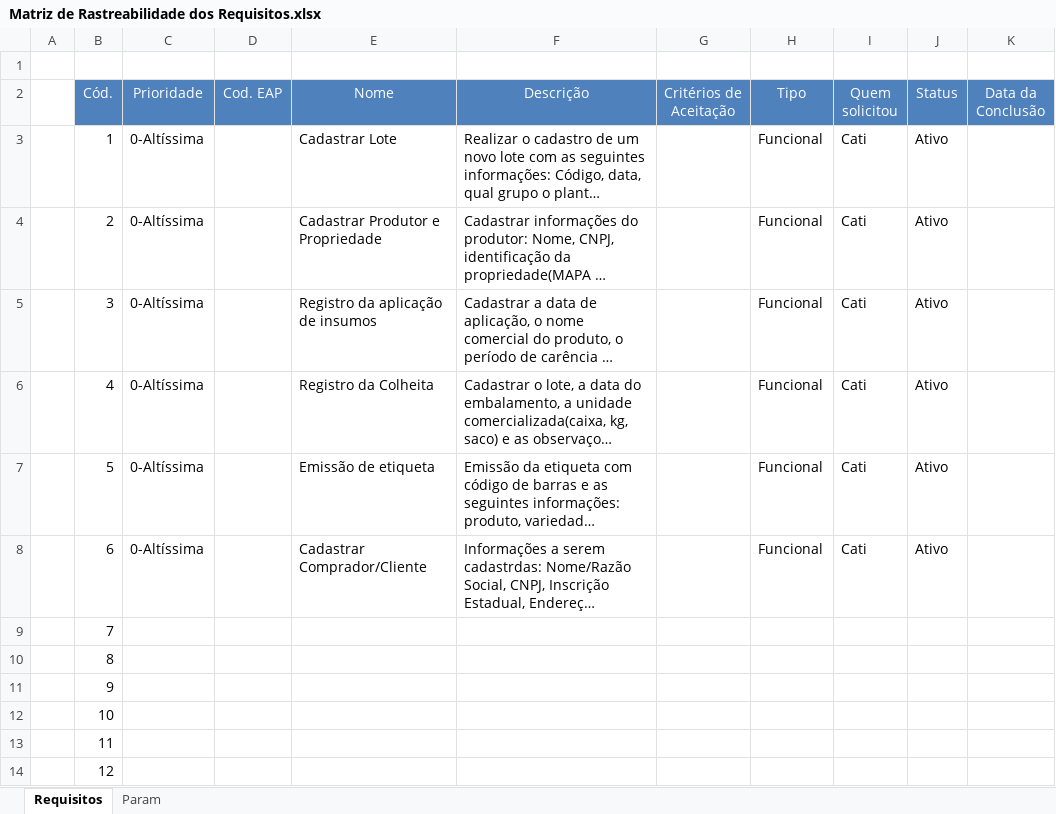
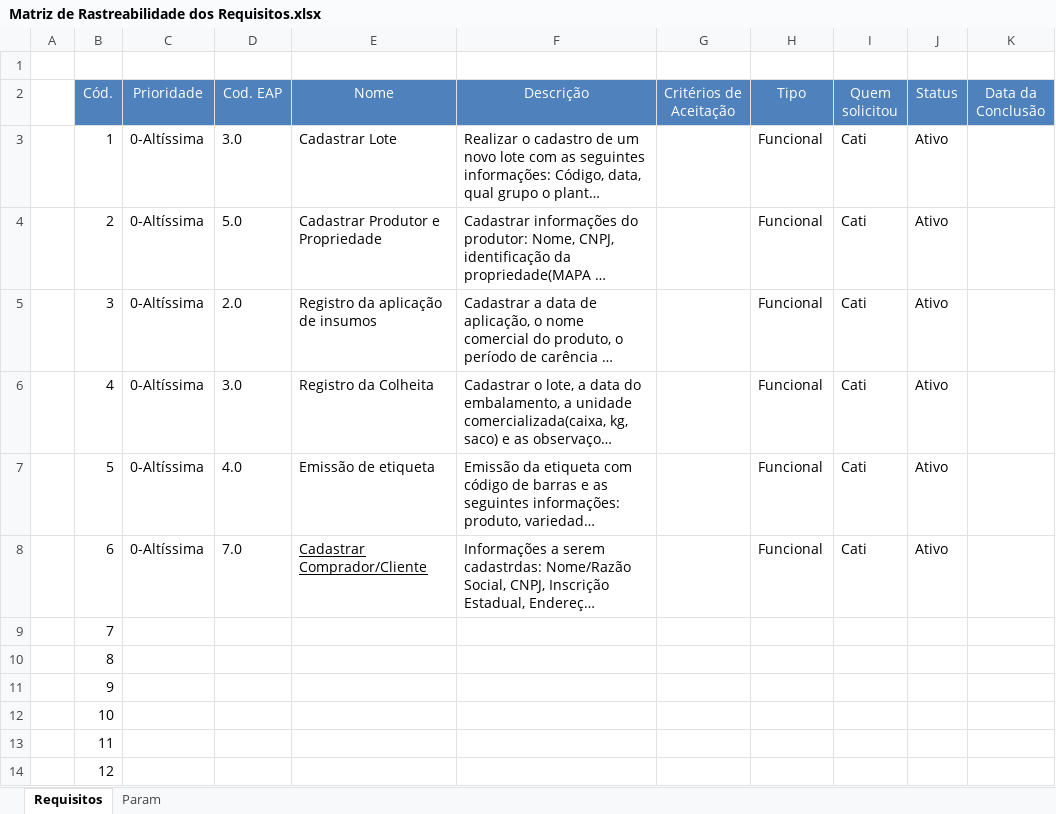
Before and after one commit to william-carvalho12/Rastreabilidade_Produtor_Agricola, an Excel workbook: Engenharia de software/Matriz de Rastreabilidade dos Requisitos.xlsx, sheet Requisitos, drawn as a sheet; only a part is shown; long unchanged cells end in …; values as stored, in another font and other column widths than the file's, no borders; conditional formats not drawn; the diff names each change by its address in the sheet, - before the commit and + after, or states it on an @@ line.

Commit message:
Fix
Matriz agora completa

```diff
--- a/Engenharia de software/Matriz de Rastreabilidade dos Requisitos.xlsx (sheet Requisitos)
+++ b/Engenharia de software/Matriz de Rastreabilidade dos Requisitos.xlsx (sheet Requisitos)
-D3 (Cod. EAP): (empty)
+D3 (Cod. EAP): 3.0
-D4 (Cod. EAP): (empty)
+D4 (Cod. EAP): 5.0
-D5 (Cod. EAP): (empty)
+D5 (Cod. EAP): 2.0
-D6 (Cod. EAP): (empty)
+D6 (Cod. EAP): 3.0
-D7 (Cod. EAP): (empty)
+D7 (Cod. EAP): 4.0
-D8 (Cod. EAP): (empty)
+D8 (Cod. EAP): 7.0
-E8 underline: off
+E8 underline: on
```
